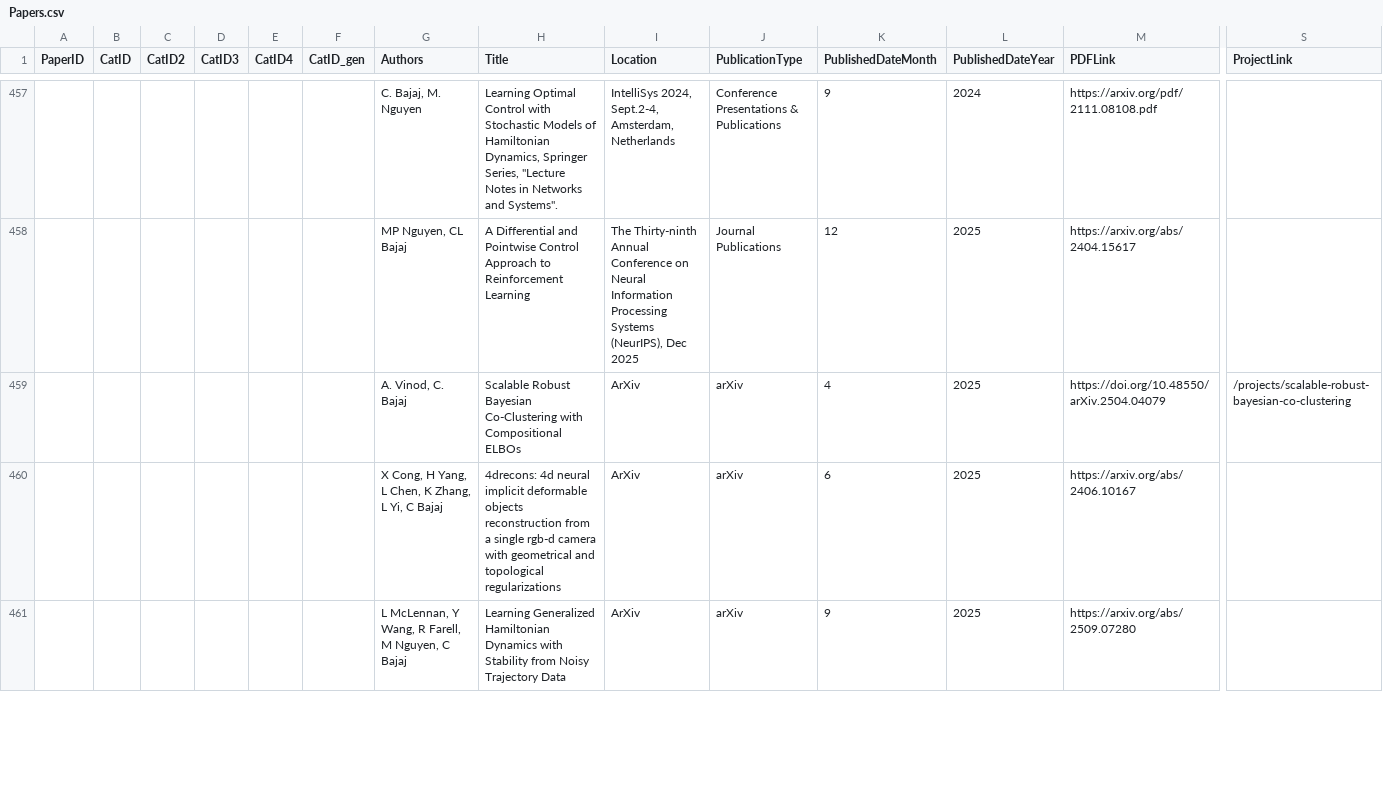
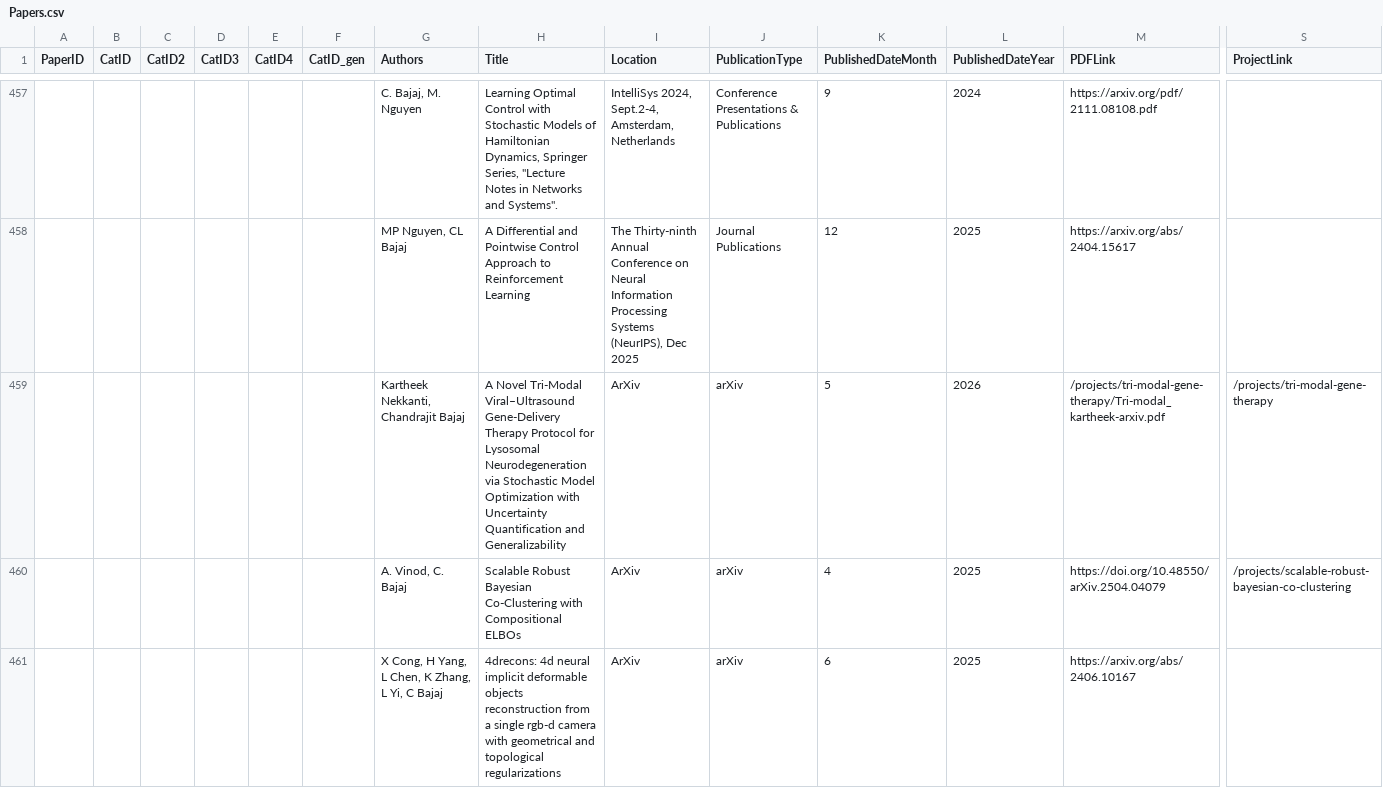
Before and after one commit to CVC-Lab/cvc-lab.github.io, a CSV file: src/data/Papers.csv, drawn as a sheet; only a part is shown, gaps mark what is left out; the shorter side is filled out with more unchanged rows; rows hold the shown columns only; the diff names each change by its address in the sheet, - before the commit and + after, or states it on an @@ line.

Commit message:
Add tri-modal gene therapy project

```diff
--- a/src/data/Papers.csv
+++ b/src/data/Papers.csv
+row 459:  |  |  |  |  |  | Kartheek Nekkanti, Chandrajit Bajaj | A Novel Tri-Modal Viral–Ultrasound Gene-Delivery Therapy Protocol for Lysosomal Neurodegeneration via Stochastic Model Optimization with Uncertainty Quantification and Generalizability | ArXiv | arXiv | 5 | 2026 | /projects/tri-modal-gene-therapy/Tri-modal_kartheek-arxiv.pdf | /projects/tri-modal-gene-therapy
```
Also changed, not shown: 13 other files.
